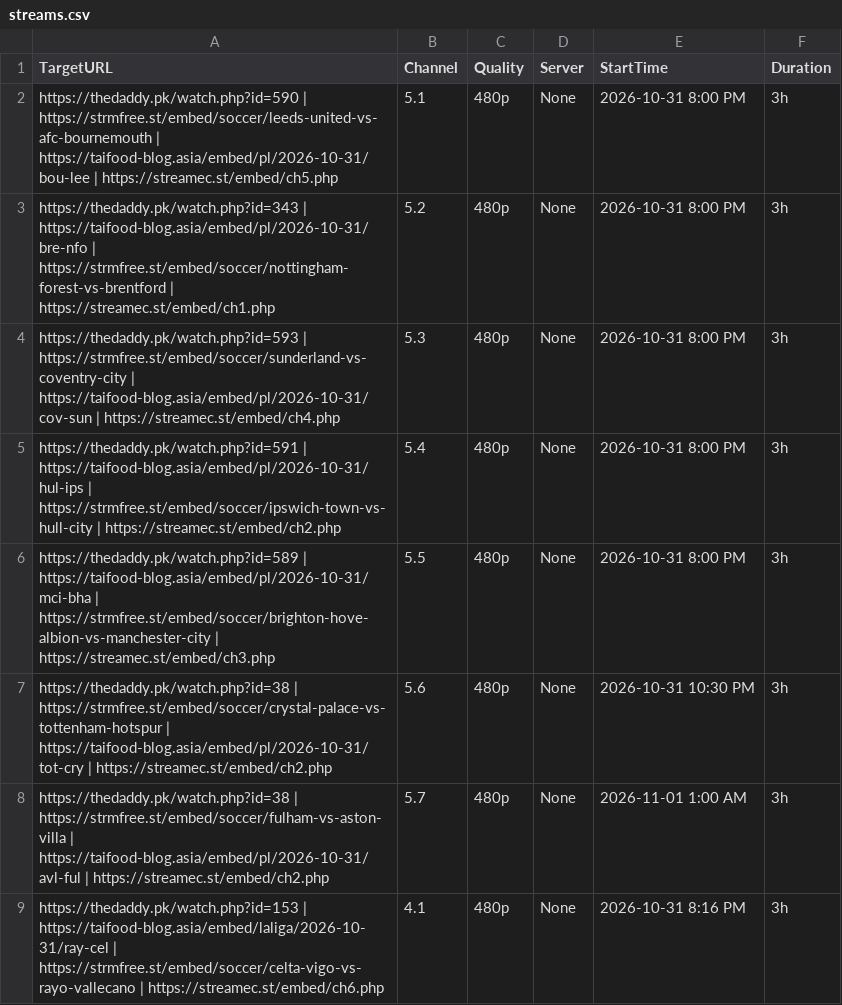
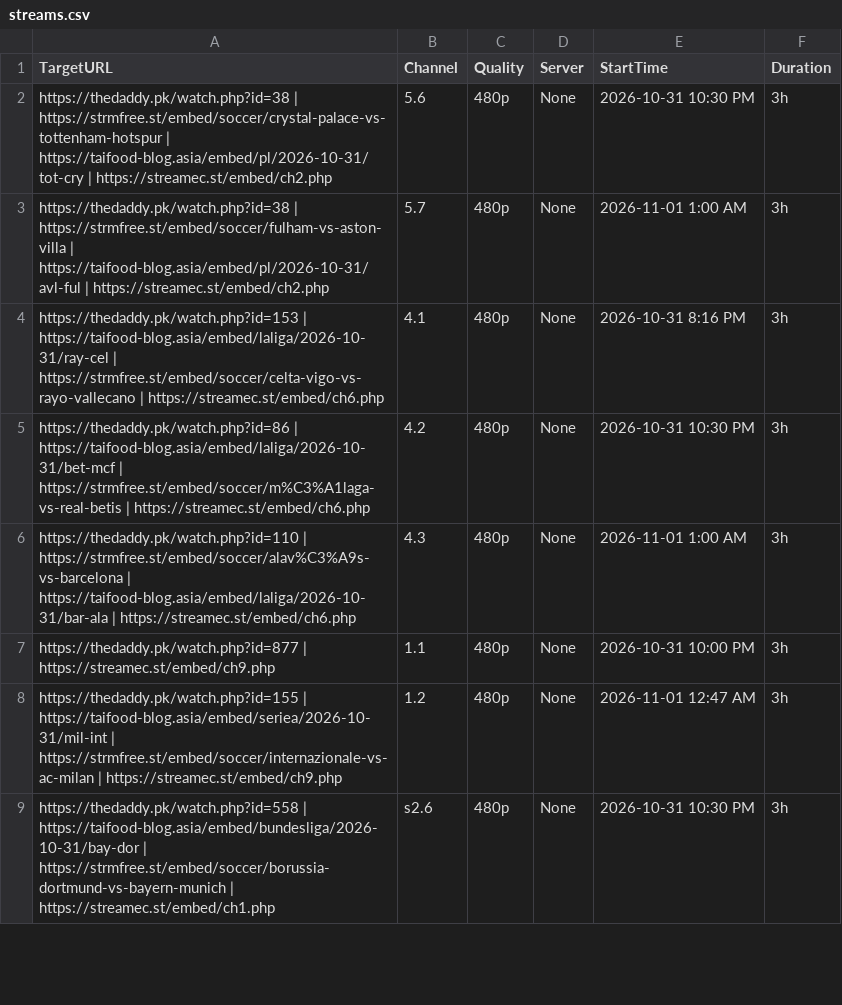
Before and after one commit to poorpeople-cmd/bbbbbbbbb-1111, a CSV file: streams.csv, drawn as a sheet; only a part is shown; the shorter side is filled out with more unchanged rows; the diff names each change by its address in the sheet, - before the commit and + after, or states it on an @@ line.

```diff
--- a/streams.csv
+++ b/streams.csv
-row 2: https://thedaddy.pk/watch.php?id=590 | https://strmfree.st/embed/soccer/leeds-united-vs-afc-bournemouth | https://taifood-blog.asia/embed/pl/2026-10-31/bou-lee | https://streamec.st/embed/ch5.php | 5.1 | 480p | None | 2026-10-31 8:00 PM | 3h
-row 3: https://thedaddy.pk/watch.php?id=343 | https://taifood-blog.asia/embed/pl/2026-10-31/bre-nfo | https://strmfree.st/embed/soccer/nottingham-forest-vs-brentford | https://streamec.st/embed/ch1.php | 5.2 | 480p | None | 2026-10-31 8:00 PM | 3h
-row 4: https://thedaddy.pk/watch.php?id=593 | https://strmfree.st/embed/soccer/sunderland-vs-coventry-city | https://taifood-blog.asia/embed/pl/2026-10-31/cov-sun | https://streamec.st/embed/ch4.php | 5.3 | 480p | None | 2026-10-31 8:00 PM | 3h
-row 5: https://thedaddy.pk/watch.php?id=591 | https://taifood-blog.asia/embed/pl/2026-10-31/hul-ips | https://strmfree.st/embed/soccer/ipswich-town-vs-hull-city | https://streamec.st/embed/ch2.php | 5.4 | 480p | None | 2026-10-31 8:00 PM | 3h
-row 6: https://thedaddy.pk/watch.php?id=589 | https://taifood-blog.asia/embed/pl/2026-10-31/mci-bha | https://strmfree.st/embed/soccer/brighton-hove-albion-vs-manchester-city | https://streamec.st/embed/ch3.php | 5.5 | 480p | None | 2026-10-31 8:00 PM | 3h
```
